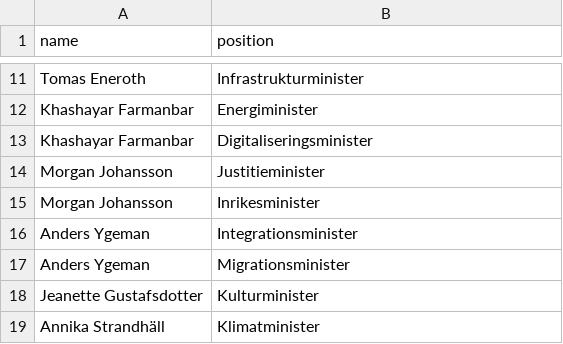
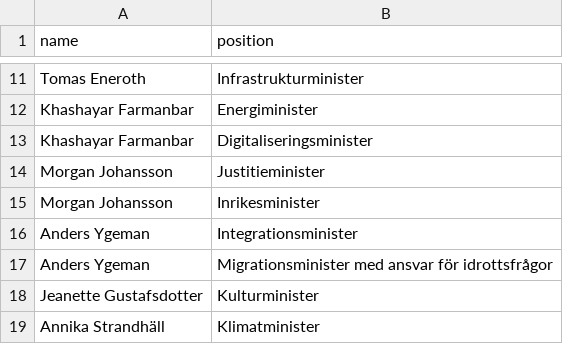
Before and after one commit to every-politician-scrapers/sweden-cabinet, a CSV file: data/official.csv, drawn as a sheet; only a part is shown, gaps mark what is left out.

```diff
--- a/data/official.csv
+++ b/data/official.csv
@@ -16,3 +16,3 @@ Morgan Johansson,Inrikesminister
 Anders Ygeman,Integrationsminister
-Anders Ygeman,Migrationsminister
+Anders Ygeman,Migrationsminister med ansvar för idrottsfrågor
 Jeanette Gustafsdotter,Kulturminister
```
Also changed, not shown: data/wikidata.csv.
